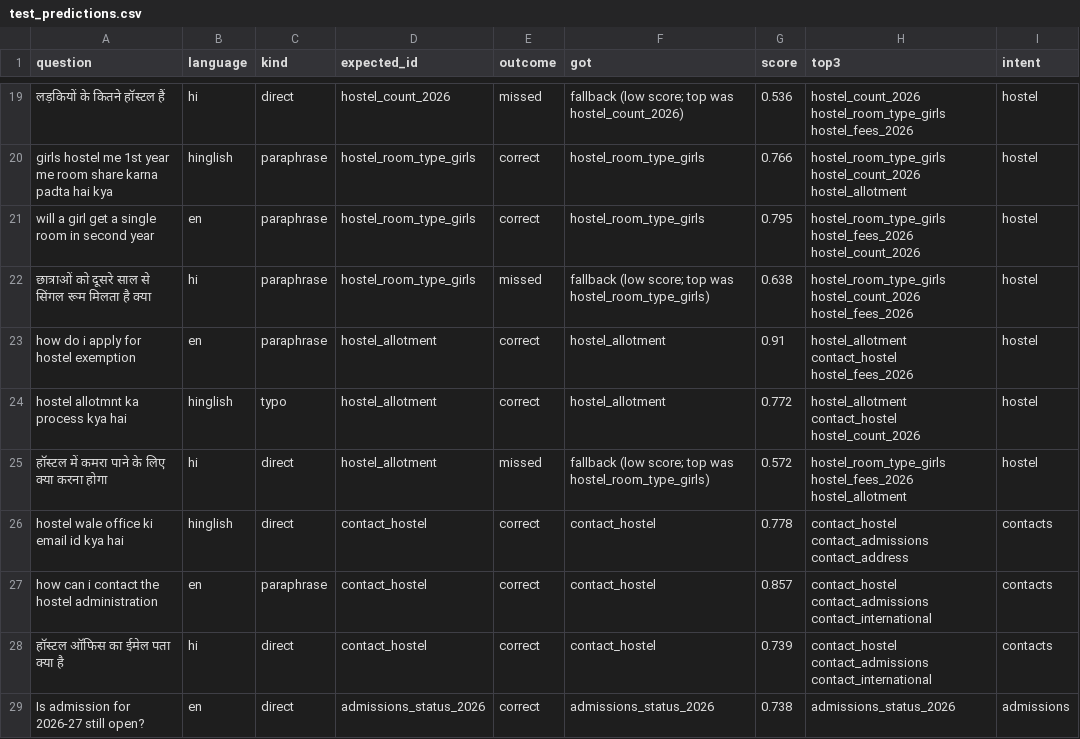
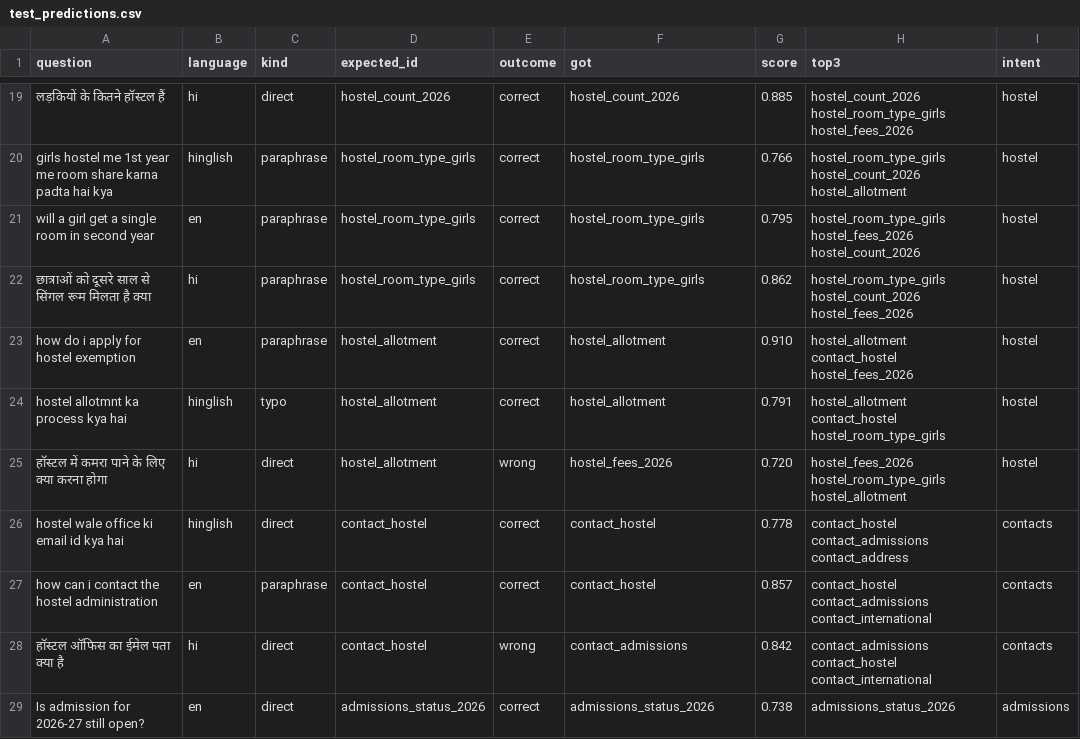
Before and after one commit to Udabhav/Ask-GBU-, a CSV file: eval/results/test_predictions.csv, drawn as a sheet; only a part is shown, gaps mark what is left out; the diff covers the shown part only; the diff names each change by its address in the sheet, - before the commit and + after, or states it on an @@ line.

```diff
--- a/eval/results/test_predictions.csv
+++ b/eval/results/test_predictions.csv
-E19 (outcome): missed
+E19 (outcome): correct
-F19 (got): fallback (low score; top was hostel_count_2026)
+F19 (got): hostel_count_2026
-G19 (score): 0.536
+G19 (score): 0.885
-E22 (outcome): missed
+E22 (outcome): correct
-F22 (got): fallback (low score; top was hostel_room_type_girls)
+F22 (got): hostel_room_type_girls
-G22 (score): 0.638
+G22 (score): 0.862
-G23 (score): 0.91
+G23 (score): 0.910
-G24 (score): 0.772
+G24 (score): 0.791
-H24 (top3): hostel_allotment contact_hostel hostel_count_2026
+H24 (top3): hostel_allotment contact_hostel hostel_room_type_girls
-E25 (outcome): missed
+E25 (outcome): wrong
-F25 (got): fallback (low score; top was hostel_room_type_girls)
+F25 (got): hostel_fees_2026
-G25 (score): 0.572
+G25 (score): 0.720
-H25 (top3): hostel_room_type_girls hostel_fees_2026 hostel_allotment
+H25 (top3): hostel_fees_2026 hostel_room_type_girls hostel_allotment
-E28 (outcome): correct
+E28 (outcome): wrong
-F28 (got): contact_hostel
+F28 (got): contact_admissions
-G28 (score): 0.739
+G28 (score): 0.842
-H28 (top3): contact_hostel contact_admissions contact_international
+H28 (top3): contact_admissions contact_hostel contact_international
```
Also changed, not shown: 105 edited cells elsewhere in this file, 10 other files.
